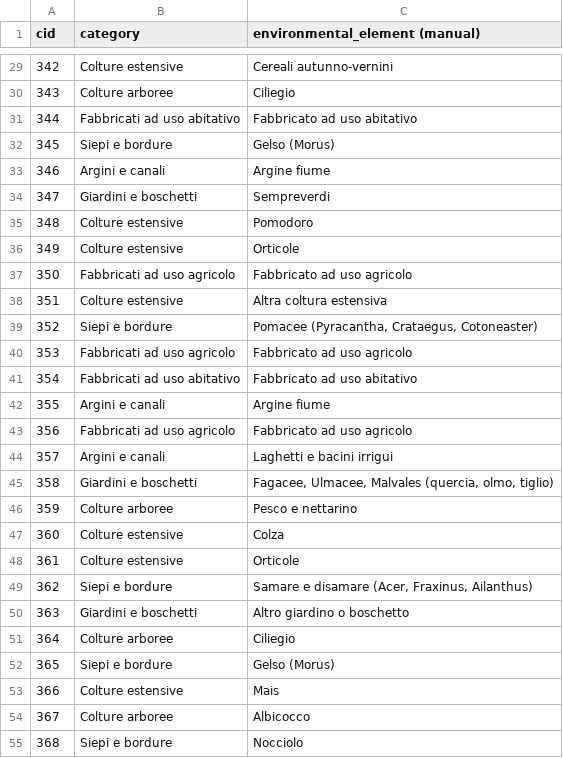
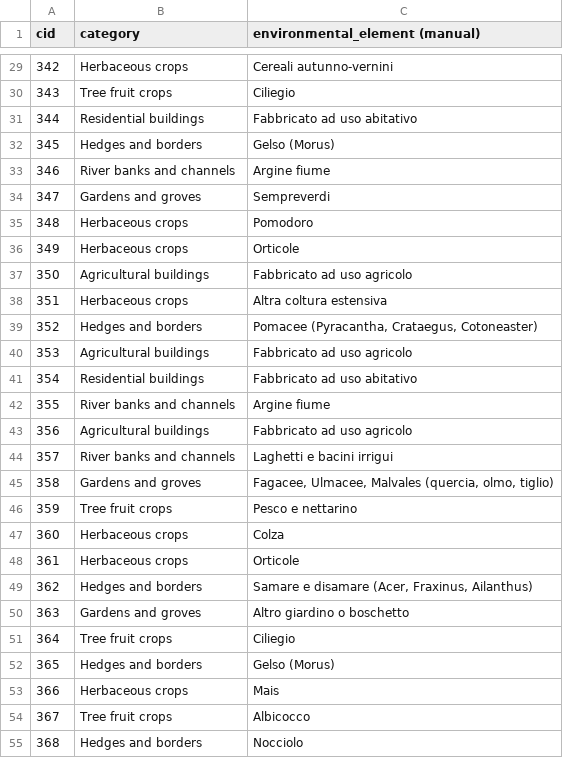
Before and after one commit to big-unibo/stink-bug, a CSV file: datasets/CUBE/CUBE_dim_case.csv, drawn as a sheet; only a part is shown, gaps mark what is left out; the diff covers the shown part only.

```diff
--- a/datasets/CUBE/CUBE_dim_case.csv
+++ b/datasets/CUBE/CUBE_dim_case.csv
@@ -29,27 +29,27 @@ cid,category,environmental_element (manual)
-342,Colture estensive,Cereali autunno-vernini
-343,Colture arboree,Ciliegio
-344,Fabbricati ad uso abitativo,Fabbricato ad uso abitativo
-345,Siepi e bordure,Gelso (Morus)
-346,Argini e canali,Argine fiume
-347,Giardini e boschetti,Sempreverdi
-348,Colture estensive,Pomodoro
-349,Colture estensive,Orticole
-350,Fabbricati ad uso agricolo,Fabbricato ad uso agricolo
-351,Colture estensive,Altra coltura estensiva
-352,Siepi e bordure,"Pomacee (Pyracantha, Crataegus, Cotoneaster)"
-353,Fabbricati ad uso agricolo,Fabbricato ad uso agricolo
-354,Fabbricati ad uso abitativo,Fabbricato ad uso abitativo
-355,Argini e canali,Argine fiume
-356,Fabbricati ad uso agricolo,Fabbricato ad uso agricolo
-357,Argini e canali,Laghetti e bacini irrigui
-358,Giardini e boschetti,"Fagacee, Ulmacee, Malvales (quercia, olmo, tiglio)"
-359,Colture arboree,Pesco e nettarino
-360,Colture estensive,Colza
-361,Colture estensive,Orticole
-362,Siepi e bordure,"Samare e disamare (Acer, Fraxinus, Ailanthus)"
-363,Giardini e boschetti,Altro giardino o boschetto
-364,Colture arboree,Ciliegio
-365,Siepi e bordure,Gelso (Morus)
-366,Colture estensive,Mais
-367,Colture arboree,Albicocco
-368,Siepi e bordure,Nocciolo
+342,Herbaceous crops,Cereali autunno-vernini
+343,Tree fruit crops,Ciliegio
+344,Residential buildings,Fabbricato ad uso abitativo
+345,Hedges and borders,Gelso (Morus)
+346,River banks and channels,Argine fiume
+347,Gardens and groves,Sempreverdi
+348,Herbaceous crops,Pomodoro
+349,Herbaceous crops,Orticole
+350,Agricultural buildings,Fabbricato ad uso agricolo
+351,Herbaceous crops,Altra coltura estensiva
+352,Hedges and borders,"Pomacee (Pyracantha, Crataegus, Cotoneaster)"
+353,Agricultural buildings,Fabbricato ad uso agricolo
+354,Residential buildings,Fabbricato ad uso abitativo
+355,River banks and channels,Argine fiume
+356,Agricultural buildings,Fabbricato ad uso agricolo
+357,River banks and channels,Laghetti e bacini irrigui
+358,Gardens and groves,"Fagacee, Ulmacee, Malvales (quercia, olmo, tiglio)"
+359,Tree fruit crops,Pesco e nettarino
+360,Herbaceous crops,Colza
+361,Herbaceous crops,Orticole
+362,Hedges and borders,"Samare e disamare (Acer, Fraxinus, Ailanthus)"
+363,Gardens and groves,Altro giardino o boschetto
+364,Tree fruit crops,Ciliegio
+365,Hedges and borders,Gelso (Morus)
+366,Herbaceous crops,Mais
+367,Tree fruit crops,Albicocco
+368,Hedges and borders,Nocciolo
```
Also changed, not shown: 72 edited cells elsewhere in this file, datasets/CASE/CASE_answer.csv, datasets/CUBE/CUBE_dim_water_basin.csv, 7 other files.
